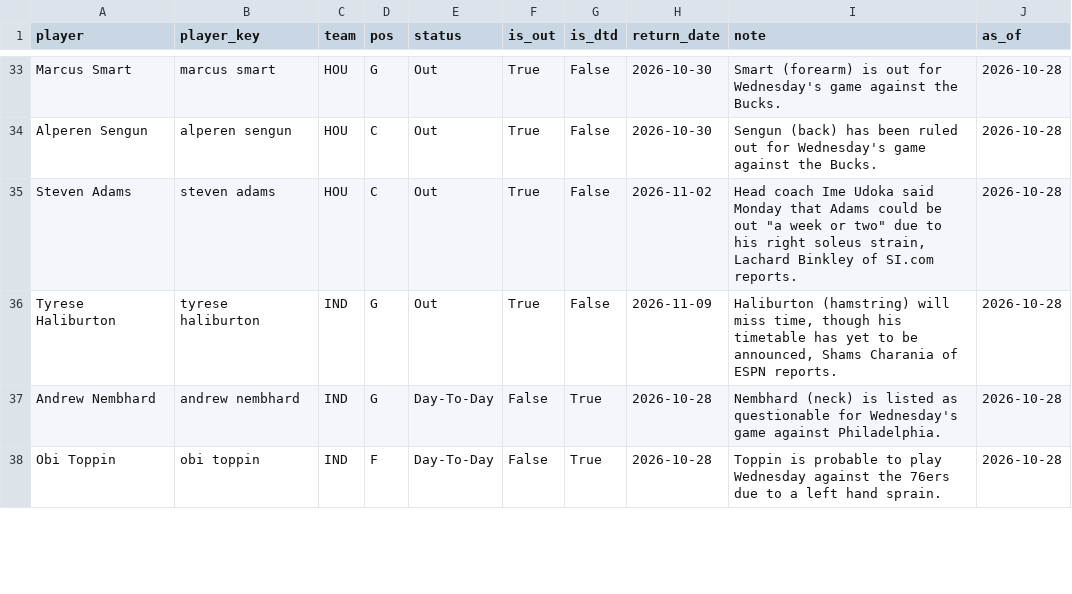
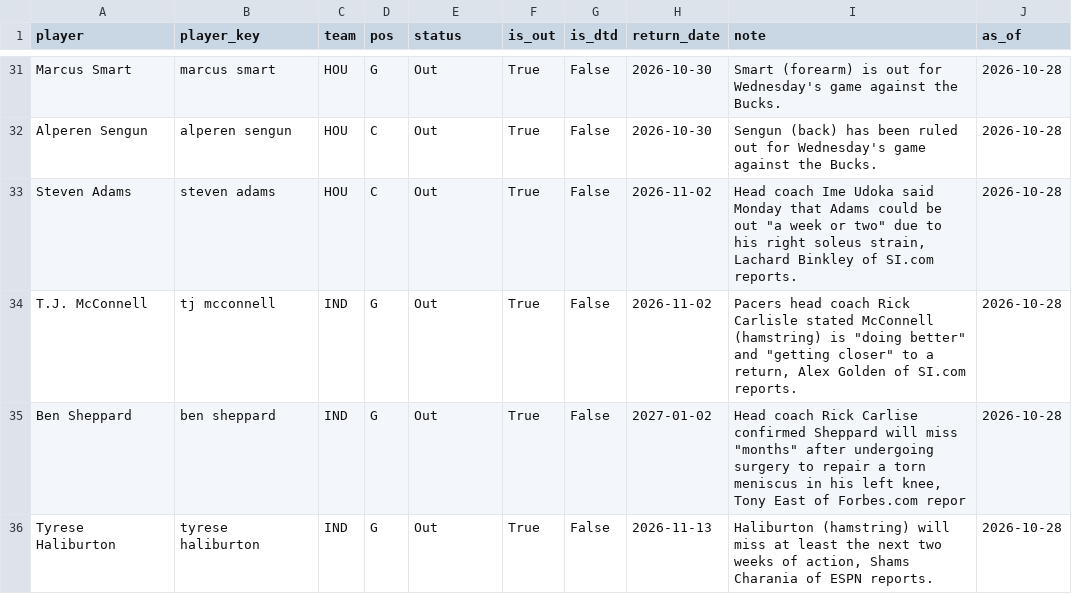
Before and after one commit to KyShiesty919/NBA-Props, a CSV file: data/injuries_latest.csv, drawn as a sheet; only a part is shown, gaps mark what is left out; the diff covers the shown part only.

```diff
--- a/data/injuries_latest.csv
+++ b/data/injuries_latest.csv
@@ -35,4 +33,4 @@ Alperen Sengun,alperen sengun,HOU,C,Out,True,False,2026-10-30,Sengun (back) has
 Steven Adams,steven adams,HOU,C,Out,True,False,2026-11-02,"Head coach Ime Udoka said Monday that Adams could be out ""a week or two"" due to his right soleus strain, Lachard Binkley of SI.com reports.",2026-10-28
-Tyrese Haliburton,tyrese haliburton,IND,G,Out,True,False,2026-11-09,"Haliburton (hamstring) will miss time, though his timetable has yet to be announced, Shams Charania of ESPN reports.",2026-10-28
-Andrew Nembhard,andrew nembhard,IND,G,Day-To-Day,False,True,2026-10-28,Nembhard (neck) is listed as questionable for Wednesday's game against Philadelphia.,2026-10-28
-Obi Toppin,obi toppin,IND,F,Day-To-Day,False,True,2026-10-28,Toppin is probable to play Wednesday against the 76ers due to a left hand sprain.,2026-10-28
+T.J. McConnell,tj mcconnell,IND,G,Out,True,False,2026-11-02,"Pacers head coach Rick Carlisle stated McConnell (hamstring) is ""doing better"" and ""getting closer"" to a return, Alex Golden of SI.com reports.",2026-10-28
+Ben Sheppard,ben sheppard,IND,G,Out,True,False,2027-01-02,"Head coach Rick Carlise confirmed Sheppard will miss ""months"" after undergoing surgery to repair a torn meniscus in his left knee, Tony East of Forbes.com repor",2026-10-28
+Tyrese Haliburton,tyrese haliburton,IND,G,Out,True,False,2026-11-13,"Haliburton (hamstring) will miss at least the next two weeks of action, Shams Charania of ESPN reports.",2026-10-28
```
Also changed, not shown: 3 added rows, 8 removed rows and 5 edited cells elsewhere in this file, data/gamelogs_2026-27.csv, 2 other files.
